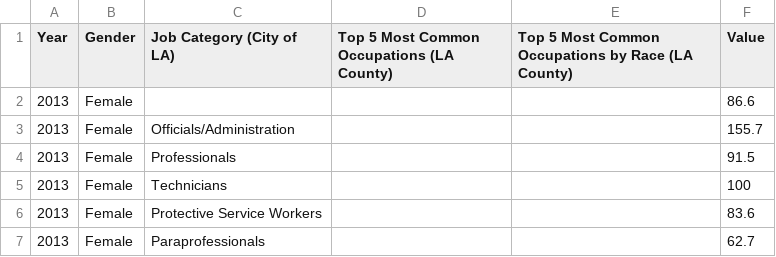
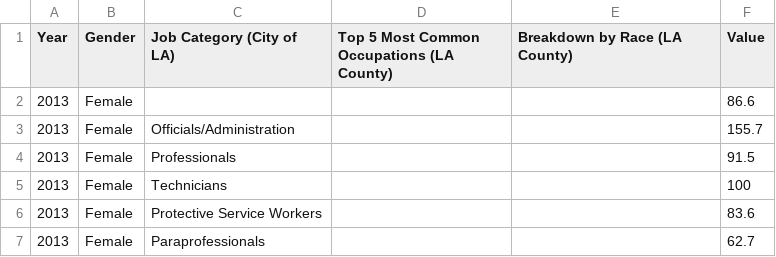
Before and after one commit to CityOfLosAngeles/open-sdg-data-starter, a CSV file: data/indicator_8-5-1.csv, drawn as a sheet; only a part is shown.

Commit message:
Add files via upload

```diff
--- a/data/indicator_8-5-1.csv
+++ b/data/indicator_8-5-1.csv
@@ -1,2 +1,2 @@
-Year,Gender,Job Category (City of LA),Top 5 Most Common Occupations (LA County),Top 5 Most Common Occupations by Race (LA County),Value
+Year,Gender,Job Category (City of LA),Top 5 Most Common Occupations (LA County),Breakdown by Race (LA County),Value
 2013,Female,,,,86.6
```
